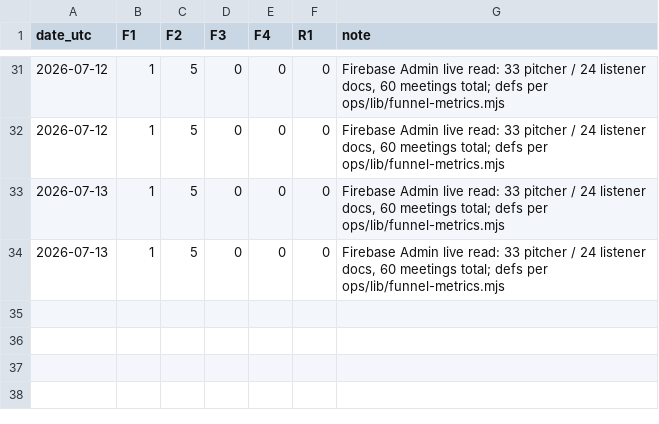
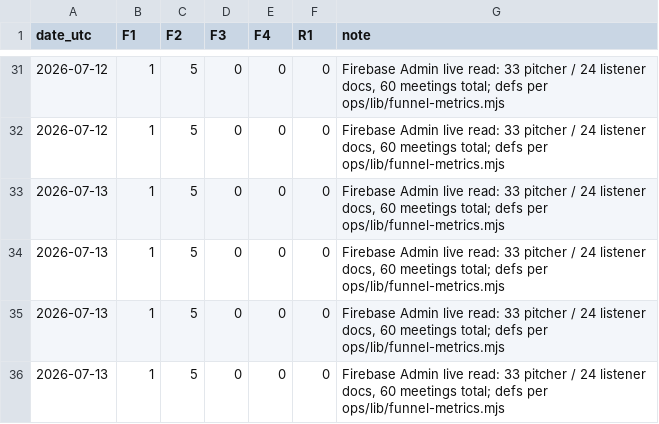
Before and after one commit to atxapple/donatalk, a CSV file: docs/company/metrics/funnel-log.csv, drawn as a sheet; only a part is shown, gaps mark what is left out; the diff names each change by its address in the sheet, - before the commit and + after, or states it on an @@ line.

```diff
--- a/docs/company/metrics/funnel-log.csv
+++ b/docs/company/metrics/funnel-log.csv
+row 35: 2026-07-13 | 1 | 5 | 0 | 0 | 0 | Firebase Admin live read: 33 pitcher / 24 listener docs, 60 meetings total; defs per ops/lib/funnel-metrics.mjs
+row 36: 2026-07-13 | 1 | 5 | 0 | 0 | 0 | Firebase Admin live read: 33 pitcher / 24 listener docs, 60 meetings total; defs per ops/lib/funnel-metrics.mjs
```
Also changed, not shown: docs/company/metrics/awareness-log.csv, docs/company/metrics/ops-health-log.csv, 15 other files.
